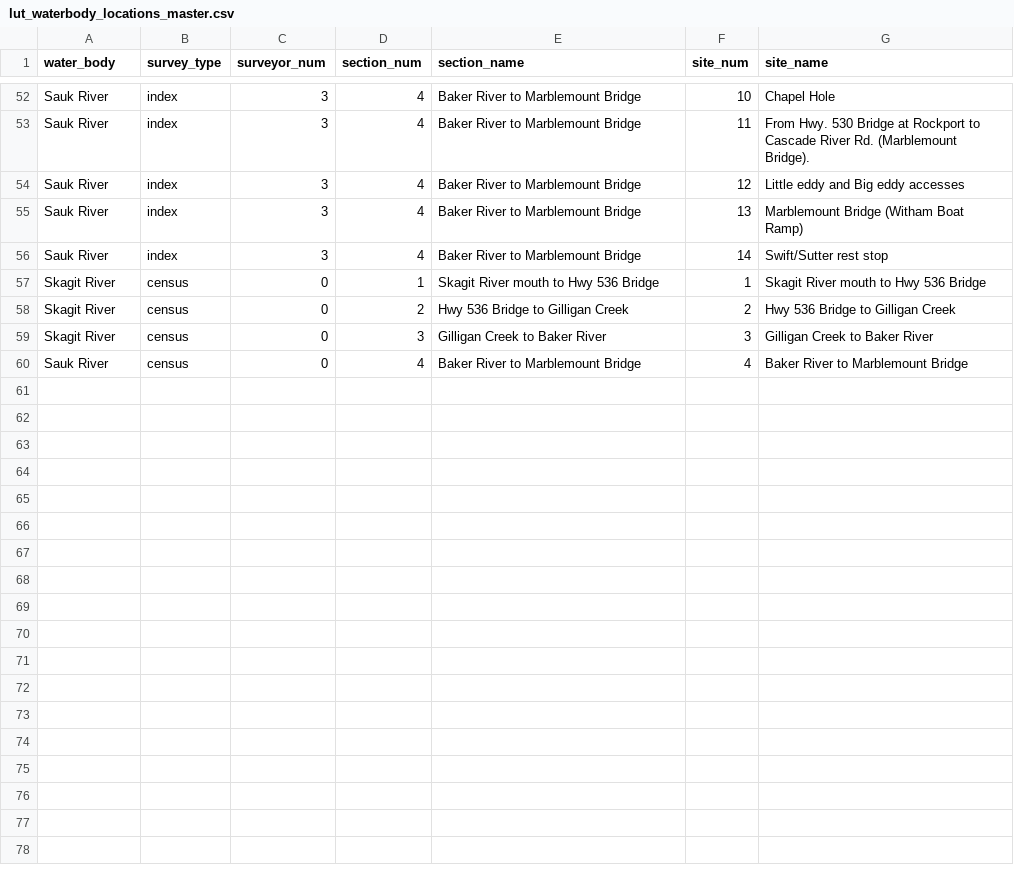
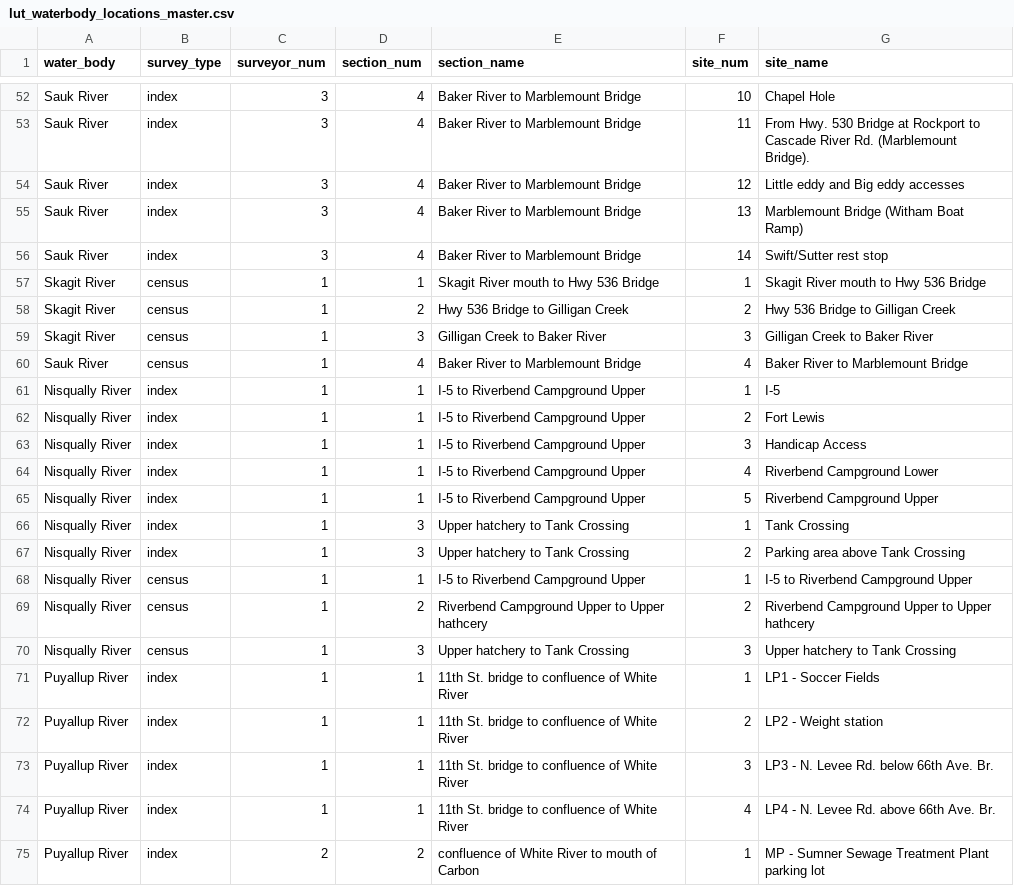
Before and after one commit to wdfw-fp/CreelScheduleGenerator, a CSV file: luts/lut_waterbody_locations_master.csv, drawn as a sheet; only a part is shown, gaps mark what is left out; the diff covers the shown part only.

Commit message:
updated luts - Nisqually, Puyallup, and Carbon rivers

```diff
--- a/luts/lut_waterbody_locations_master.csv
+++ b/luts/lut_waterbody_locations_master.csv
@@ -56,5 +56,20 @@ Sauk River,index,3,4,Baker River to Marblemount Bridge,13,Marblemount Bridge (Wi
 Sauk River,index,3,4,Baker River to Marblemount Bridge,14,Swift/Sutter rest stop
-Skagit River,census,0,1,Skagit River mouth to Hwy 536 Bridge,1,Skagit River mouth to Hwy 536 Bridge
-Skagit River,census,0,2,Hwy 536 Bridge to Gilligan Creek,2,Hwy 536 Bridge to Gilligan Creek
-Skagit River,census,0,3,Gilligan Creek to Baker River,3,Gilligan Creek to Baker River
-Sauk River,census,0,4,Baker River to Marblemount Bridge,4,Baker River to Marblemount Bridge
+Skagit River,census,1,1,Skagit River mouth to Hwy 536 Bridge,1,Skagit River mouth to Hwy 536 Bridge
+Skagit River,census,1,2,Hwy 536 Bridge to Gilligan Creek,2,Hwy 536 Bridge to Gilligan Creek
+Skagit River,census,1,3,Gilligan Creek to Baker River,3,Gilligan Creek to Baker River
+Sauk River,census,1,4,Baker River to Marblemount Bridge,4,Baker River to Marblemount Bridge
+Nisqually River,index,1,1,I-5 to Riverbend Campground Upper,1,I-5
+Nisqually River,index,1,1,I-5 to Riverbend Campground Upper,2,Fort Lewis
+Nisqually River,index,1,1,I-5 to Riverbend Campground Upper,3,Handicap Access
+Nisqually River,index,1,1,I-5 to Riverbend Campground Upper,4,Riverbend Campground Lower
+Nisqually River,index,1,1,I-5 to Riverbend Campground Upper,5,Riverbend Campground Upper
+Nisqually River,index,1,3,Upper hatchery to Tank Crossing,1,Tank Crossing
+Nisqually River,index,1,3,Upper hatchery to Tank Crossing,2,Parking area above Tank Crossing
+Nisqually River,census,1,1,I-5 to Riverbend Campground Upper,1,I-5 to Riverbend Campground Upper
+Nisqually River,census,1,2,Riverbend Campground Upper to Upper hathcery,2,Riverbend Campground Upper to Upper hathcery
+Nisqually River,census,1,3,Upper hatchery to Tank Crossing,3,Upper hatchery to Tank Crossing
+Puyallup River,index,1,1,11th St. bridge to confluence of White River,1,LP1 - Soccer Fields
+Puyallup River,index,1,1,11th St. bridge to confluence of White River,2,LP2 - Weight station
+Puyallup River,index,1,1,11th St. bridge to confluence of White River,3,LP3 - N. Levee Rd. below 66th Ave. Br.
+Puyallup River,index,1,1,11th St. bridge to confluence of White River,4,LP4 - N. Levee Rd. above 66th Ave. Br.
+Puyallup River,index,2,2,confluence of White River to mouth of Carbon,1,MP - Sumner Sewage Treatment Plant parking lot
```
Also changed, not shown: 10 added rows and 4 edited cells elsewhere in this file, luts/lut_waterbody_lat_long_master.csv.
